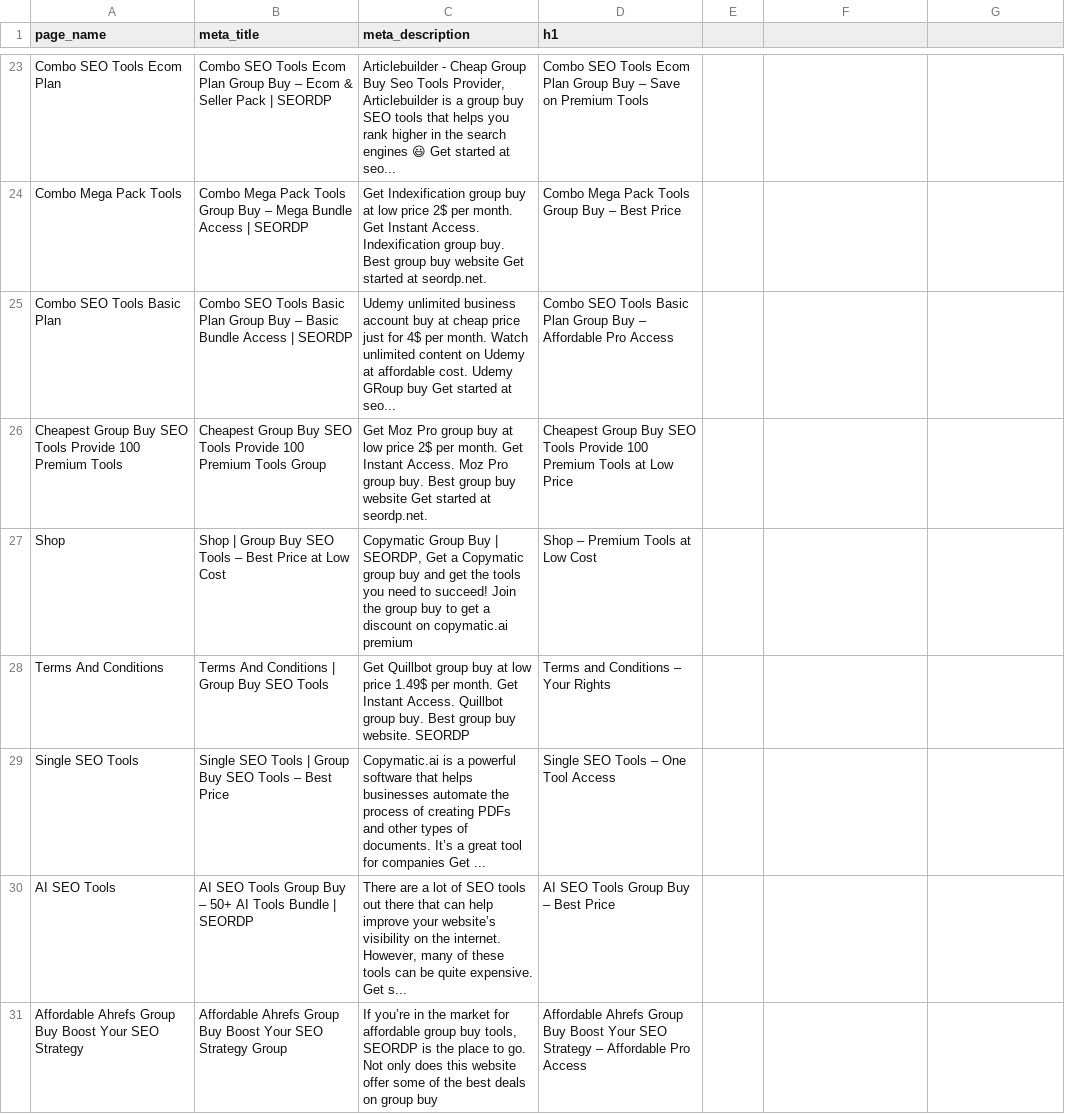
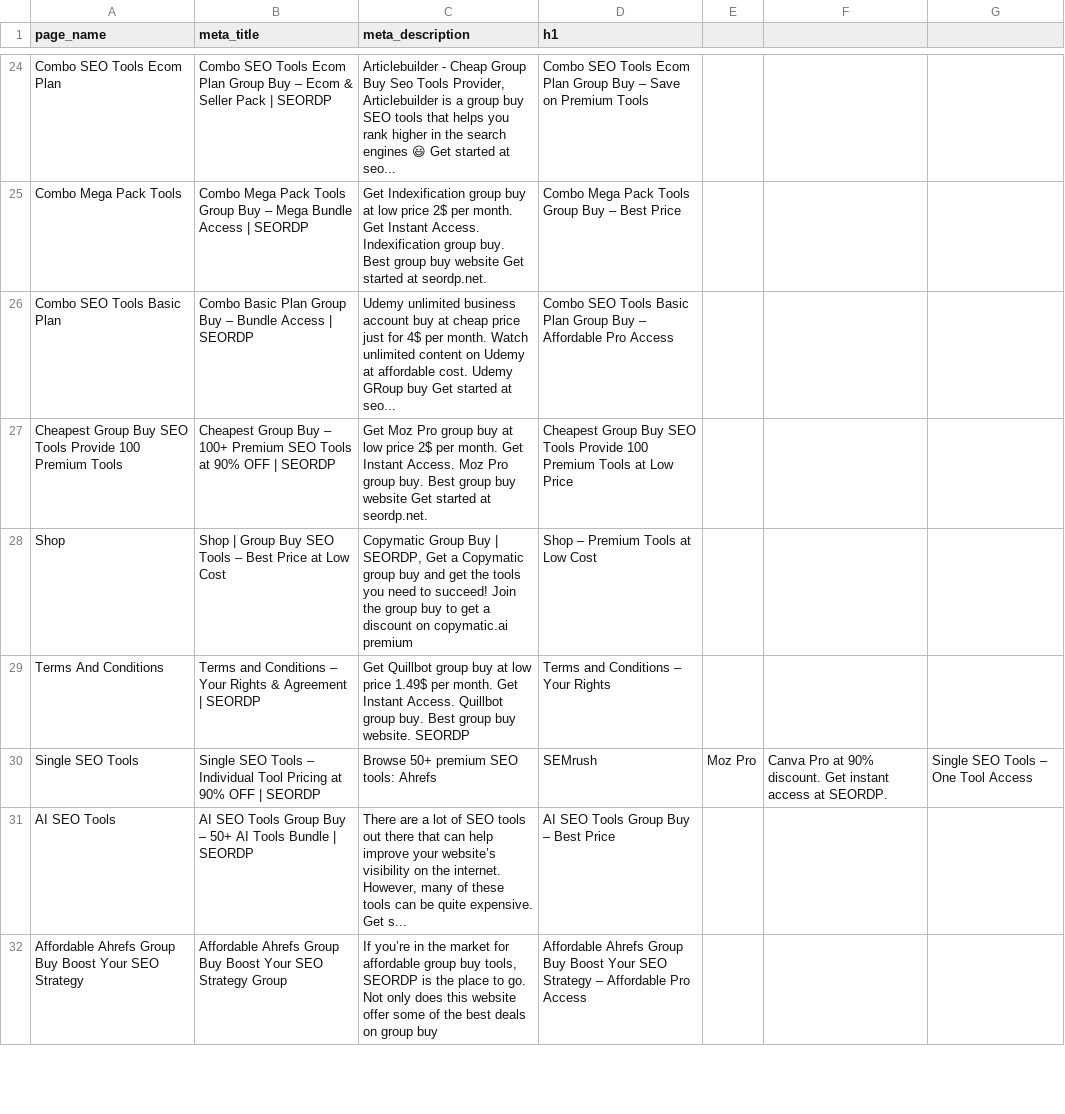
Before and after one commit to modester-Aish/seordp, a CSV file: public/data/seo-meta.csv, drawn as a sheet; only a part is shown, gaps mark what is left out; the diff covers the shown part only.

```diff
--- a/public/data/seo-meta.csv
+++ b/public/data/seo-meta.csv
@@ -24,7 +25,7 @@ Combo SEO Tools Ecom Plan,Combo SEO Tools Ecom Plan Group Buy – Ecom & Seller
 Combo Mega Pack Tools,Combo Mega Pack Tools Group Buy – Mega Bundle Access | SEORDP,Get Indexification group buy at low price 2$ per month. Get Instant Access. Indexification group buy. Best group buy website Get started at seordp.net.,Combo Mega Pack Tools Group Buy – Best Price
-Combo SEO Tools Basic Plan,Combo SEO Tools Basic Plan Group Buy – Basic Bundle Access | SEORDP,Udemy unlimited business account buy at cheap price just for 4$ per month. Watch unlimited content on Udemy at affordable cost. Udemy GRoup buy Get started at seo...,Combo SEO Tools Basic Plan Group Buy – Affordable Pro Access
-Cheapest Group Buy SEO Tools Provide 100 Premium Tools,Cheapest Group Buy SEO Tools Provide 100 Premium Tools Group,Get Moz Pro group buy at low price 2$ per month. Get Instant Access. Moz Pro group buy. Best group buy website Get started at seordp.net.,Cheapest Group Buy SEO Tools Provide 100 Premium Tools at Low Price
+Combo SEO Tools Basic Plan,Combo Basic Plan Group Buy – Bundle Access | SEORDP,Udemy unlimited business account buy at cheap price just for 4$ per month. Watch unlimited content on Udemy at affordable cost. Udemy GRoup buy Get started at seo...,Combo SEO Tools Basic Plan Group Buy – Affordable Pro Access
+Cheapest Group Buy SEO Tools Provide 100 Premium Tools,Cheapest Group Buy – 100+ Premium SEO Tools at 90% OFF | SEORDP,Get Moz Pro group buy at low price 2$ per month. Get Instant Access. Moz Pro group buy. Best group buy website Get started at seordp.net.,Cheapest Group Buy SEO Tools Provide 100 Premium Tools at Low Price
 Shop,Shop | Group Buy SEO Tools – Best Price at Low Cost,"Copymatic Group Buy | SEORDP, Get a Copymatic group buy and get the tools you need to succeed! Join the group buy to get a discount on copymatic.ai premium",Shop – Premium Tools at Low Cost
-Terms And Conditions,Terms And Conditions | Group Buy SEO Tools,Get Quillbot group buy at low price 1.49$ per month. Get Instant Access. Quillbot group buy. Best group buy website. SEORDP,Terms and Conditions – Your Rights
-Single SEO Tools,Single SEO Tools | Group Buy SEO Tools – Best Price,Copymatic.ai is a powerful software that helps businesses automate the process of creating PDFs and other types of documents. It’s a great tool for companies Get ...,Single SEO Tools – One Tool Access
+Terms And Conditions,Terms and Conditions – Your Rights & Agreement | SEORDP,Get Quillbot group buy at low price 1.49$ per month. Get Instant Access. Quillbot group buy. Best group buy website. SEORDP,Terms and Conditions – Your Rights
+Single SEO Tools,Single SEO Tools – Individual Tool Pricing at 90% OFF | SEORDP,Browse 50+ premium SEO tools: Ahrefs, SEMrush, Moz Pro, Canva Pro at 90% discount. Get instant access at SEORDP.,Single SEO Tools – One Tool Access
 AI SEO Tools,AI SEO Tools Group Buy – 50+ AI Tools Bundle | SEORDP,"There are a lot of SEO tools out there that can help improve your website’s visibility on the internet. However, many of these tools can be quite expensive. Get s...",AI SEO Tools Group Buy – Best Price
```
Also changed, not shown: 3 added rows and 33 edited cells elsewhere in this file, 17 other files.
